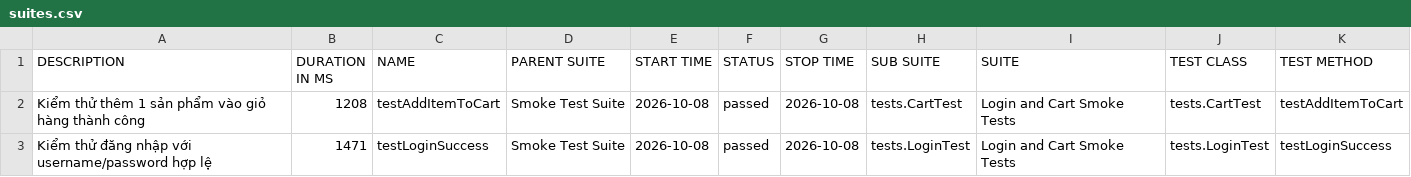
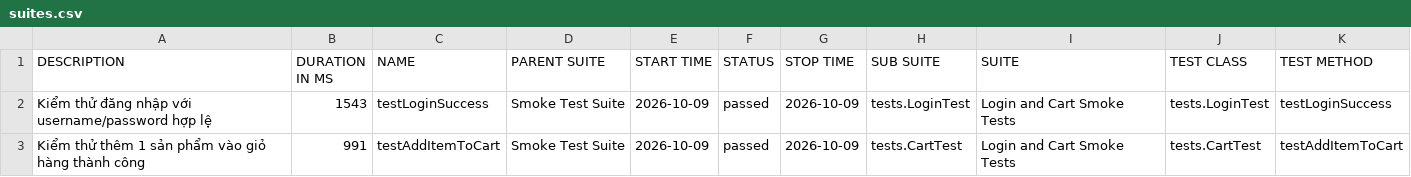
Before and after one commit to tranleanhdai/selenium-framework, a CSV file: data/suites.csv, drawn as a sheet.

```diff
--- a/data/suites.csv
+++ b/data/suites.csv
@@ -1,3 +1,3 @@
 "DESCRIPTION","DURATION IN MS","NAME","PARENT SUITE","START TIME","STATUS","STOP TIME","SUB SUITE","SUITE","TEST CLASS","TEST METHOD"
-"Kiểm thử thêm 1 sản phẩm vào giỏ hàng thành công","1208","testAddItemToCart","Smoke Test Suite","2026-10-08","passed","2026-10-08","tests.CartTest","Login and Cart Smoke Tests","tests.CartTest","testAddItemToCart"
-"Kiểm thử đăng nhập với username/password hợp lệ","1471","testLoginSuccess","Smoke Test Suite","2026-10-08","passed","2026-10-08","tests.LoginTest","Login and Cart Smoke Tests","tests.LoginTest","testLoginSuccess"
+"Kiểm thử đăng nhập với username/password hợp lệ","1543","testLoginSuccess","Smoke Test Suite","2026-10-09","passed","2026-10-09","tests.LoginTest","Login and Cart Smoke Tests","tests.LoginTest","testLoginSuccess"
+"Kiểm thử thêm 1 sản phẩm vào giỏ hàng thành công","991","testAddItemToCart","Smoke Test Suite","2026-10-09","passed","2026-10-09","tests.CartTest","Login and Cart Smoke Tests","tests.CartTest","testAddItemToCart"
```
Also changed, not shown: 32 other files.
